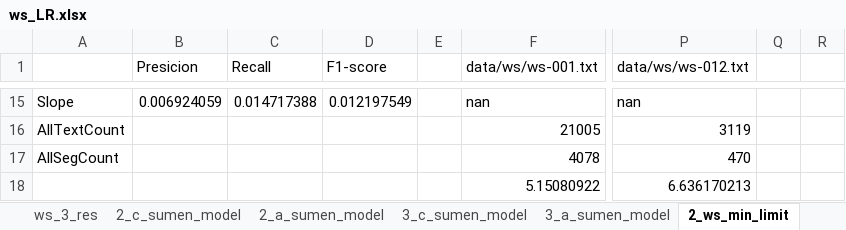
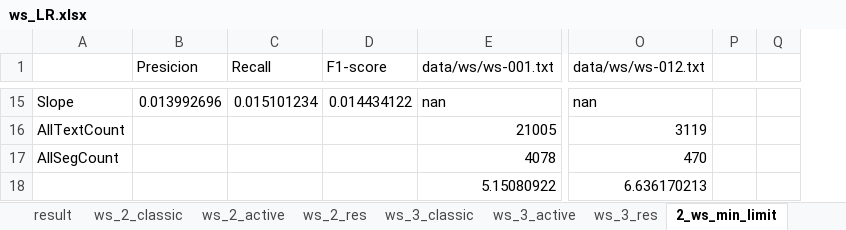
Before and after one commit to billxu0521/Classic-Chinese-Active-Learning-Sentence-Segmentation, an Excel workbook: result/LR/ws/ws_LR.xlsx, sheet 2_ws_min_limit, drawn as a sheet; only a part is shown, gaps mark what is left out; values as stored, in another font and other column widths than the file's, no borders; removed rows and columns are numbered as before the commit, all else as after; the diff covers the shown part only; the diff names each change by its address in the sheet, - before the commit and + after, or states it on an @@ line.

```diff
--- a/result/LR/ws/ws_LR.xlsx (sheet 2_ws_min_limit)
+++ b/result/LR/ws/ws_LR.xlsx (sheet 2_ws_min_limit)
-sheet tab: 2_c_sumen_model
-sheet tab: 2_a_sumen_model
-sheet tab: 3_c_sumen_model
-sheet tab: 3_a_sumen_model
-column E, empty
-column Q, empty
+column P, empty
-B15 (Presicion): 0.006924059
+B15 (Presicion): 0.013992696
-C15 (Recall): 0.014717388
+C15 (Recall): 0.015101234
-D15 (F1-score): 0.012197549
+D15 (F1-score): 0.014434122
```
Also changed, not shown: 72 edited cells elsewhere in this sheet, sheet 3_ws_min_limit, result/LR/sumen/sumen_LR.xlsx.
